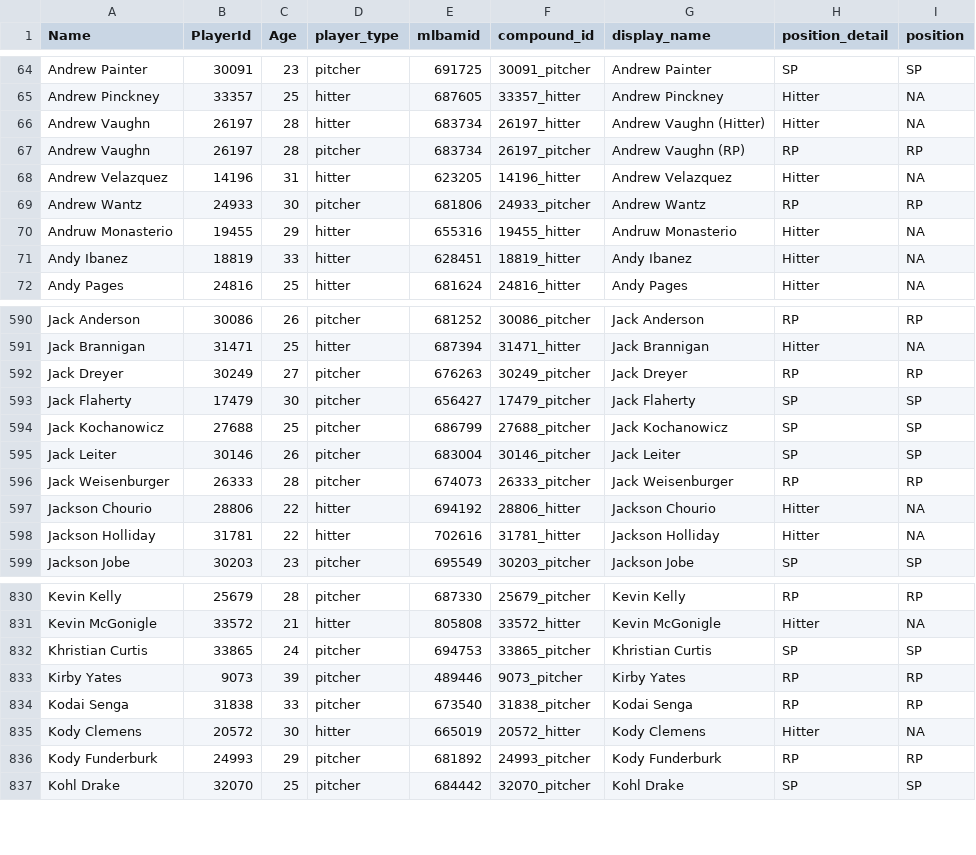
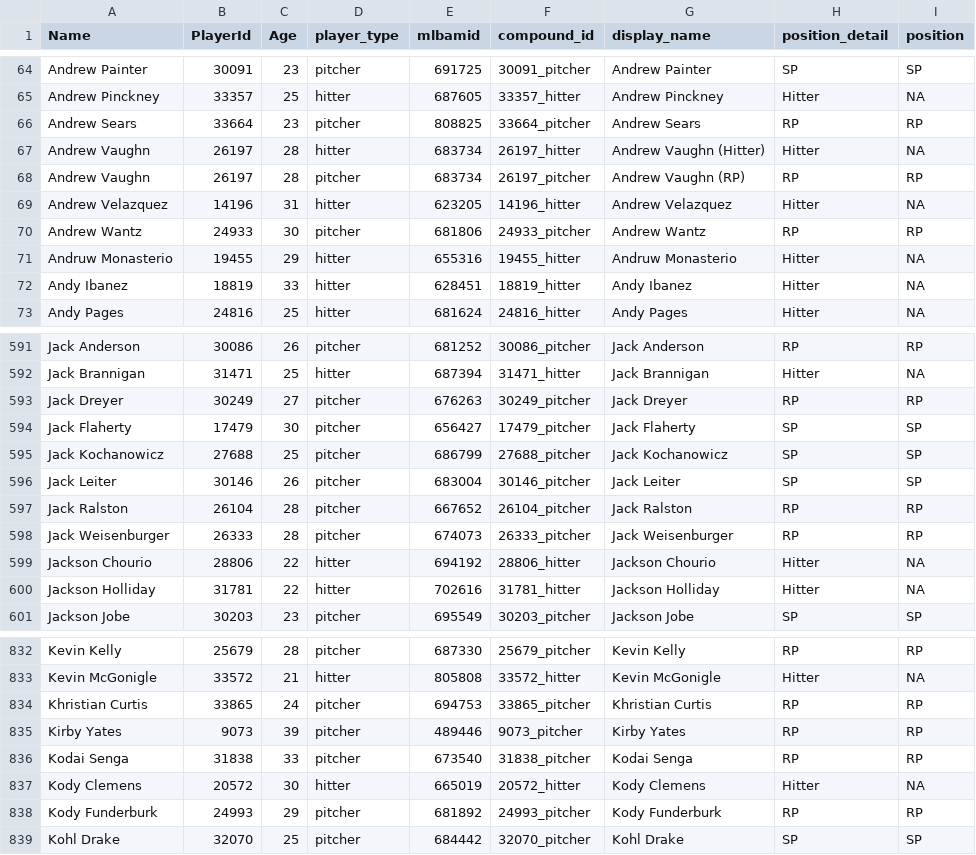
Before and after one commit to rpollack/mcfarland, a CSV file: player_lookup.csv, drawn as a sheet; only a part is shown, gaps mark what is left out.

```diff
--- a/player_lookup.csv
+++ b/player_lookup.csv
@@ -65,2 +65,3 @@ Andrew Painter,30091,23,pitcher,691725,30091_pitcher,Andrew Painter,SP,SP
 Andrew Pinckney,33357,25,hitter,687605,33357_hitter,Andrew Pinckney,Hitter,NA
+Andrew Sears,33664,23,pitcher,808825,33664_pitcher,Andrew Sears,RP,RP
 Andrew Vaughn,26197,28,hitter,683734,26197_hitter,Andrew Vaughn (Hitter),Hitter,NA
@@ -595,2 +596,3 @@ Jack Kochanowicz,27688,25,pitcher,686799,27688_pitcher,Jack Kochanowicz,SP,SP
 Jack Leiter,30146,26,pitcher,683004,30146_pitcher,Jack Leiter,SP,SP
+Jack Ralston,26104,28,pitcher,667652,26104_pitcher,Jack Ralston,RP,RP
 Jack Weisenburger,26333,28,pitcher,674073,26333_pitcher,Jack Weisenburger,RP,RP
@@ -831,3 +833,3 @@ Kevin Kelly,25679,28,pitcher,687330,25679_pitcher,Kevin Kelly,RP,RP
 Kevin McGonigle,33572,21,hitter,805808,33572_hitter,Kevin McGonigle,Hitter,NA
-Khristian Curtis,33865,24,pitcher,694753,33865_pitcher,Khristian Curtis,SP,SP
+Khristian Curtis,33865,24,pitcher,694753,33865_pitcher,Khristian Curtis,RP,RP
 Kirby Yates,9073,39,pitcher,489446,9073_pitcher,Kirby Yates,RP,RP
```
Also changed, not shown: full_stats_hitters.csv, full_stats_pitchers.csv, 1 other file.
